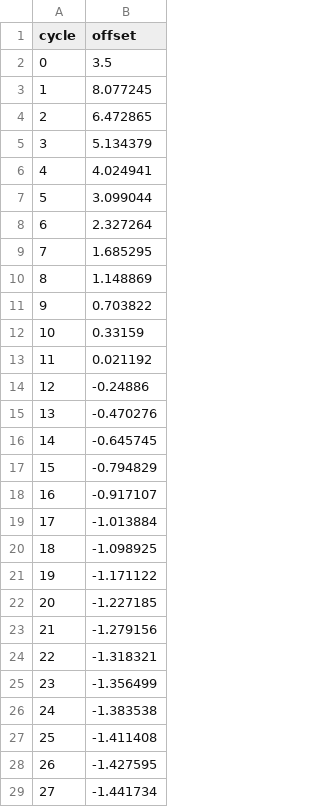
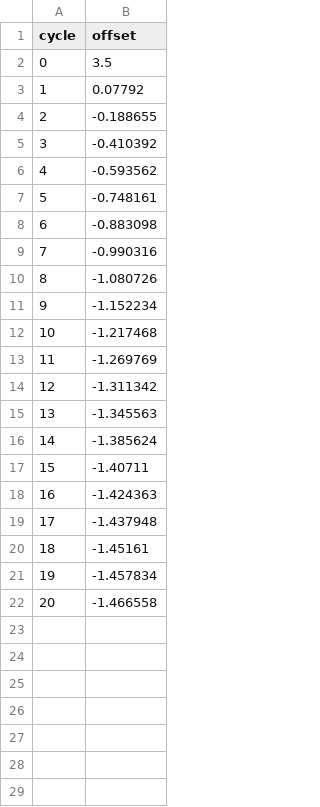
Before and after one commit to Gabriel-Kuter/Berkeley-Clock-Sync, a CSV file: offset_P3.csv, drawn as a sheet; only a part is shown; the diff covers the shown part only.

```diff
--- a/offset_P3.csv
+++ b/offset_P3.csv
@@ -2,28 +2,21 @@ cycle,offset
 0,3.5
-1,8.077245
-2,6.472865
-3,5.134379
-4,4.024941
-5,3.099044
-6,2.327264
-7,1.685295
-8,1.148869
-9,0.703822
-10,0.33159
-11,0.021192
-12,-0.24886
-13,-0.470276
-14,-0.645745
-15,-0.794829
-16,-0.917107
-17,-1.013884
-18,-1.098925
-19,-1.171122
-20,-1.227185
-21,-1.279156
-22,-1.318321
-23,-1.356499
-24,-1.383538
-25,-1.411408
-26,-1.427595
-27,-1.441734
+1,0.07792
+2,-0.188655
+3,-0.410392
+4,-0.593562
+5,-0.748161
+6,-0.883098
+7,-0.990316
+8,-1.080726
+9,-1.152234
+10,-1.217468
+11,-1.269769
+12,-1.311342
+13,-1.345563
+14,-1.385624
+15,-1.40711
+16,-1.424363
+17,-1.437948
+18,-1.45161
+19,-1.457834
+20,-1.466558
```
Also changed, not shown: 3 removed rows elsewhere in this file, offset_P1.csv, offset_P2.csv, 9 other files.
